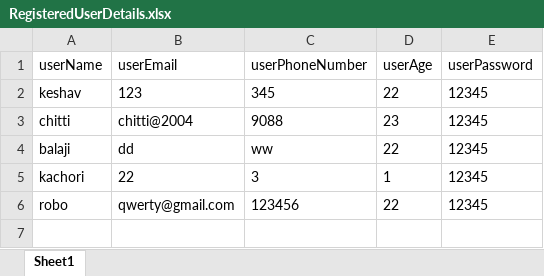
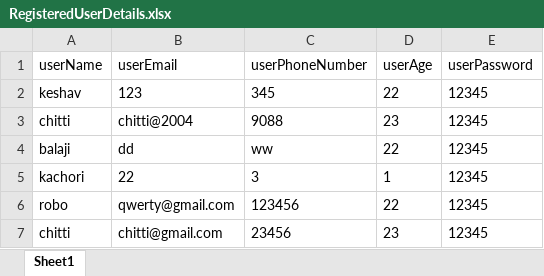
Before and after one commit to keshav12-deloitte/Python_Track, an Excel workbook: MainAssignmnet/RegisteredUserDetails.xlsx, sheet Sheet1, drawn as a sheet; values as stored, in another font and other column widths than the file's, no borders; the diff names each change by its address in the sheet, - before the commit and + after, or states it on an @@ line.

```diff
--- a/MainAssignmnet/RegisteredUserDetails.xlsx (sheet Sheet1)
+++ b/MainAssignmnet/RegisteredUserDetails.xlsx (sheet Sheet1)
+row 7: chitti | chitti@gmail.com | 23456 | 23 | 12345
```
Also changed, not shown: MainAssignmnet/MoviesInfo.xlsx, MainAssignmnet/updated.xlsx, 4 other files.
